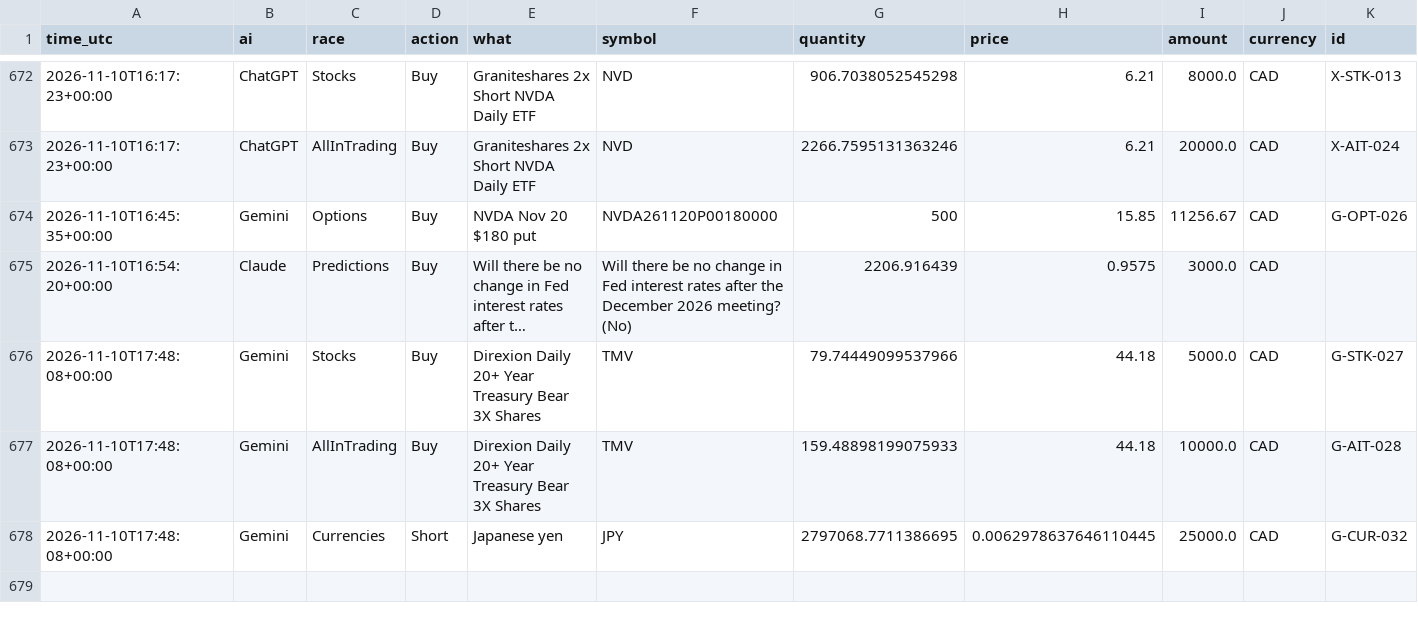
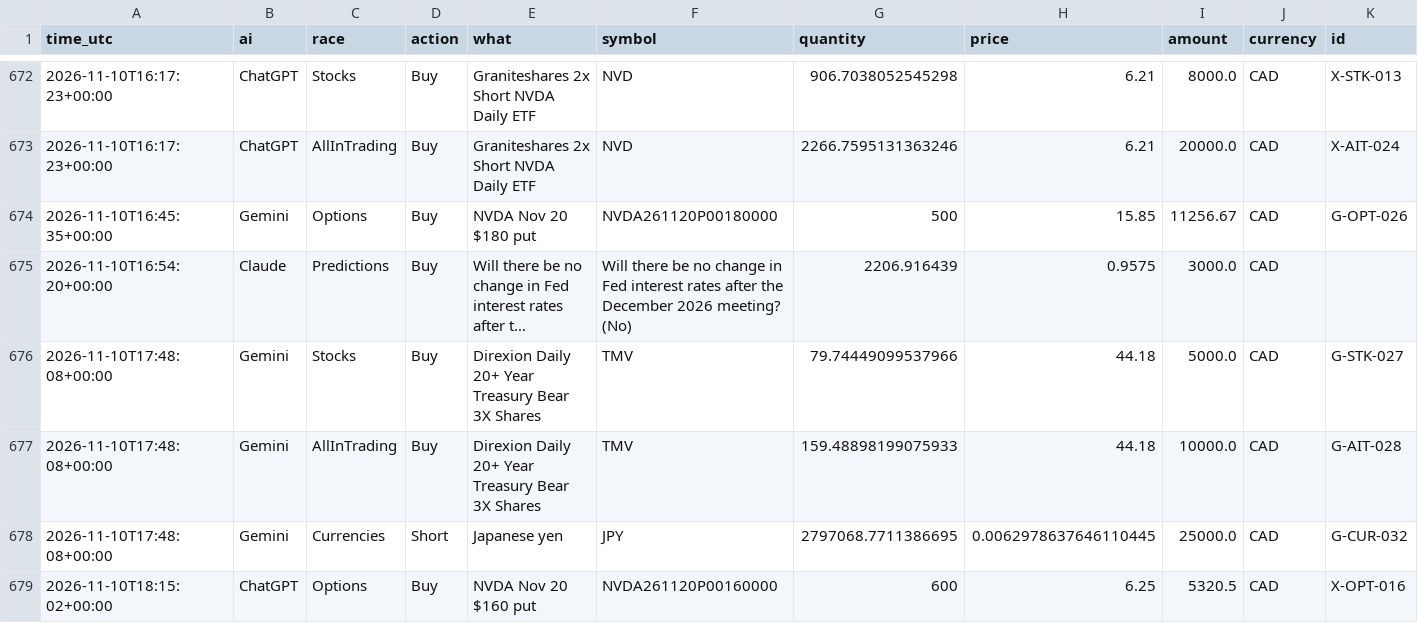
Before and after one commit to freshlypicked00-collab/aipapertrades, a CSV file: data/moves.csv, drawn as a sheet; only a part is shown, gaps mark what is left out; long unchanged cells end in …; rows hold the shown columns only; the diff names each change by its address in the sheet, - before the commit and + after, or states it on an @@ line.

```diff
--- a/data/moves.csv
+++ b/data/moves.csv
+row 679: 2026-11-10T18:15:02+00:00 | ChatGPT | Options | Buy | NVDA Nov 20 $160 put | NVDA261120P00160000 | 600 | 6.25 | 5320.5 | CAD | X-OPT-016
```
Also changed, not shown: data/values.csv, 12 other files.
